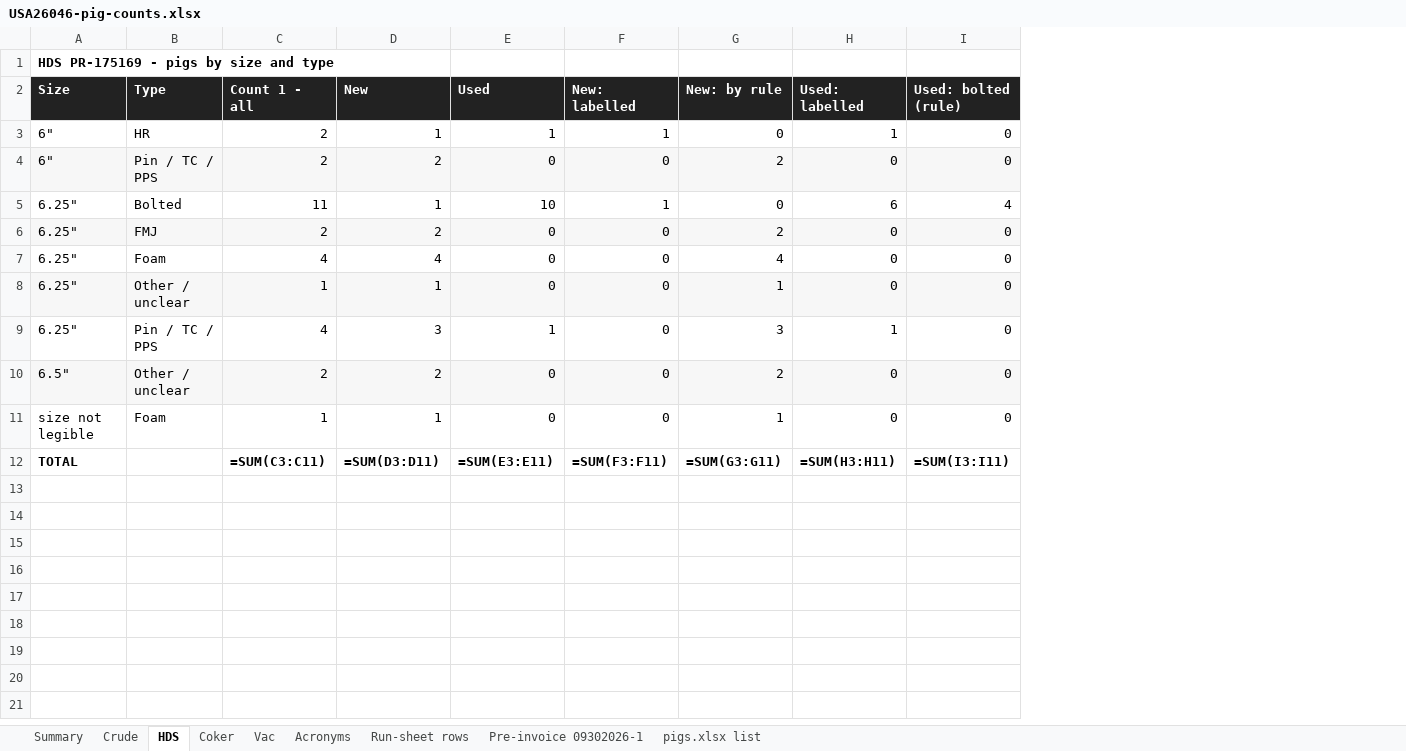
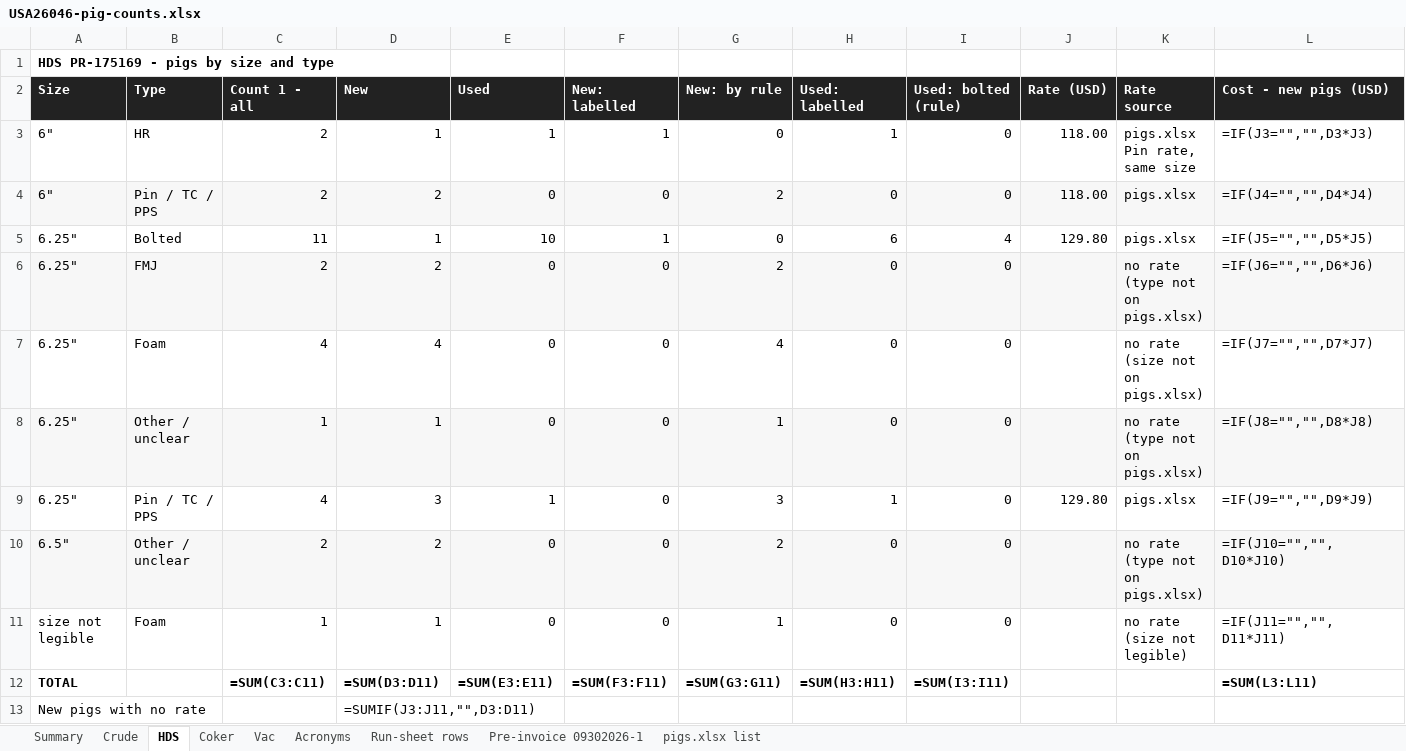
Before and after one commit to TheSkinz/obsidian-work, an Excel workbook: 02-facilities/Cenovus/Lima-OH/USA26046-pig-counts.xlsx, sheet HDS, drawn as a sheet; values as stored, in another font and other column widths than the file's, no borders; formulas without a stored value are shown as written; the diff names each change by its address in the sheet, - before the commit and + after, or states it on an @@ line.

```diff
--- a/02-facilities/Cenovus/Lima-OH/USA26046-pig-counts.xlsx (sheet HDS)
+++ b/02-facilities/Cenovus/Lima-OH/USA26046-pig-counts.xlsx (sheet HDS)
+column J (Rate (USD)), rows 3-9: 118.00 | 118.00 | 129.80 |  |  |  | 129.80
+column K (Rate source), rows 3-11: pigs.xlsx Pin rate, same size | pigs.xlsx | pigs.xlsx | no rate (type not on pigs.xlsx) | no rate (size not on pigs.xlsx) | no rate (type not on pigs.xlsx) | pigs.xlsx | no rate (type not on pigs.xlsx) | no rate (size not legible)
+column L (Cost - new pigs (USD)), rows 3-12: =IF(J3="","",D3*J3) | =IF(J4="","",D4*J4) | =IF(J5="","",D5*J5) | =IF(J6="","",D6*J6) | =IF(J7="","",D7*J7) | =IF(J8="","",D8*J8) | =IF(J9="","",D9*J9) | =IF(J10="","",D10*J10) | =IF(J11="","",D11*J11) | =SUM(L3:L11)
+row 13: New pigs with no rate |  |  | =SUMIF(J3:J11,"",D3:D11)
```
Also changed, not shown: sheet Coker, sheet Run-sheet rows, sheet Crude, sheet Vac, sheet Summary.
